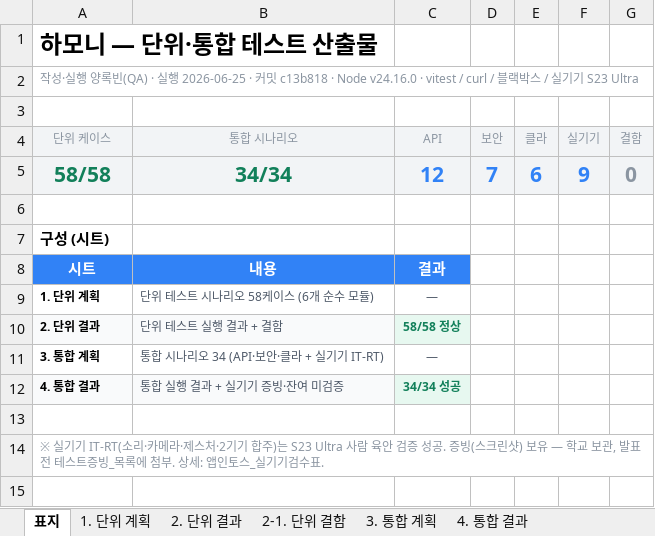
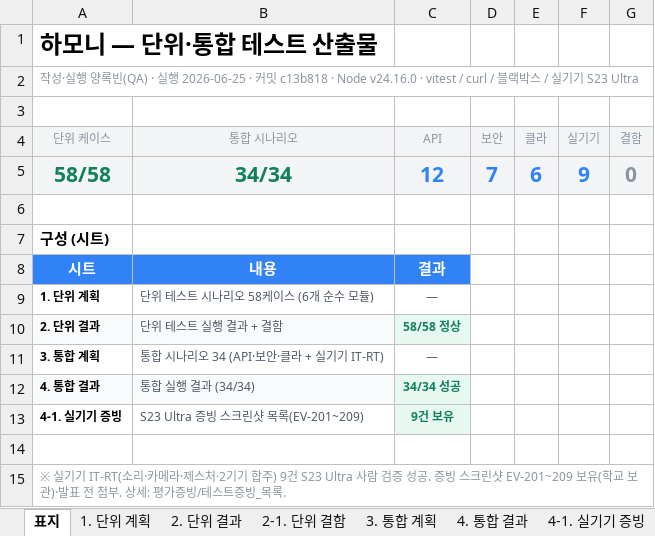
Before and after one commit to Appintos-Harmony/appintoss-meetup, an Excel workbook: 산출물/06_테스트/하모니_테스트_산출물.xlsx, sheet 표지, drawn as a sheet; values as stored, in another font and other column widths than the file's, no borders; addresses are those after the commit; the diff names each change by its address in the sheet, - before the commit and + after, or states it on an @@ line.

```diff
--- a/산출물/06_테스트/하모니_테스트_산출물.xlsx (sheet 표지)
+++ b/산출물/06_테스트/하모니_테스트_산출물.xlsx (sheet 표지)
-B12 (통합 시나리오): 통합 실행 결과 + 실기기 증빙·잔여 미검증
+B12 (통합 시나리오): 통합 실행 결과 (34/34)
+row 13: 4-1. 실기기 증빙 | S23 Ultra 증빙 스크린샷 목록(EV-201~209) | 9건 보유
-A15 (단위 케이스): …합주)는 S23 Ultra 사람 육안 검증 성공. 증빙(스크린샷) 보유 — 학교 보관, 발표 전 테스트증빙_목록에 첨부. 상세: 앱인토스_실기기검수표.
+A15 (단위 케이스): …합주) 9건 S23 Ultra 사람 검증 성공. 증빙 스크린샷 EV-201~209 보유(학교 보관)·발표 전 첨부. 상세: 평가증빙/테스트증빙_목록.
```
Also changed, not shown: sheet 4-1. 실기기 증빙, other sheet tabs, 3 other files.
